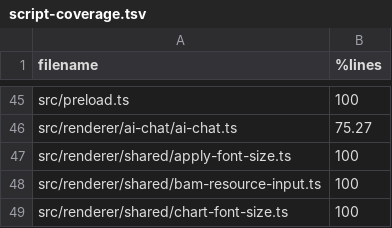
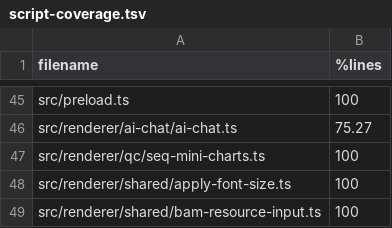
Before and after one commit to sathish-t/nanalogue-gui, a TSV file: documentation/script-coverage.tsv, drawn as a sheet; only a part is shown, gaps mark what is left out; the shorter side is filled out with more unchanged rows; the diff names each change by its address in the sheet, - before the commit and + after, or states it on an @@ line.

Commit message:
adds mini histograms to Sequences tab
Renders three compact sparkline histograms (insertion rate,
deletion rate, average basecall quality) above the sequence
table in the QC Sequences tab. Uses existing binHistogram()
from stats.ts and scales Chart.js fonts via a new
getMiniChartFontSizes() helper. Adds tests for the new
font size function and the extracted seq-mini-charts module
to maintain coverage.

```diff
--- a/documentation/script-coverage.tsv
+++ b/documentation/script-coverage.tsv
+row 47: src/renderer/qc/seq-mini-charts.ts | 100
```
Also changed, not shown: 8 other files.
